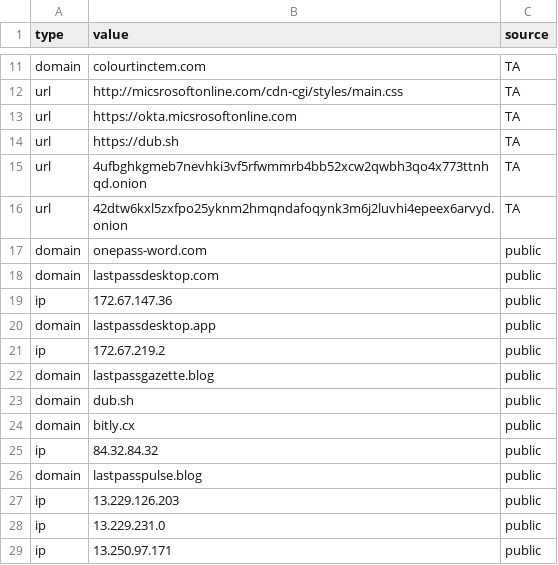
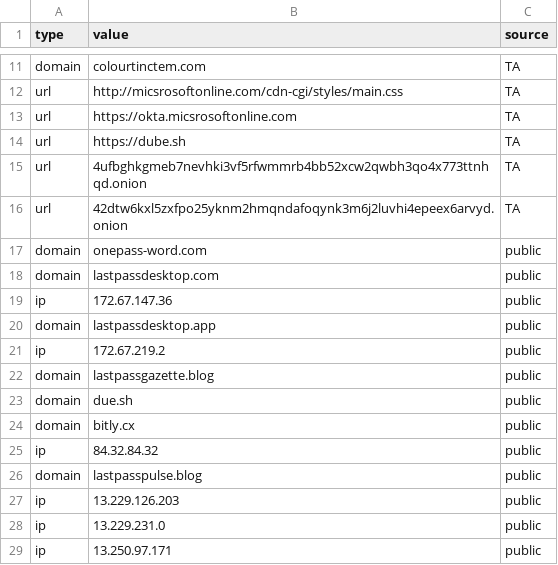
Before and after one commit to Ravy-hub/IOC-List, a CSV file: TA run.csv, drawn as a sheet; only a part is shown, gaps mark what is left out.

Commit message:
Update TA run.csv

```diff
--- a/TA run.csv
+++ b/TA run.csv
@@ -13,3 +13,3 @@
 "url","https://okta.micsrosoftonline.com","TA"
-"url",https://dub.sh,"TA"
+"url",https://dube.sh,"TA"
 "url","4ufbghkgmeb7nevhki3vf5rfwmmrb4bb52xcw2qwbh3qo4x773ttnhqd.onion","TA"
@@ -22,3 +22,3 @@
 "domain","lastpassgazette.blog","public"
-"domain","dub.sh","public"
+"domain","due.sh","public"
 "domain","bitly.cx","public"
```
